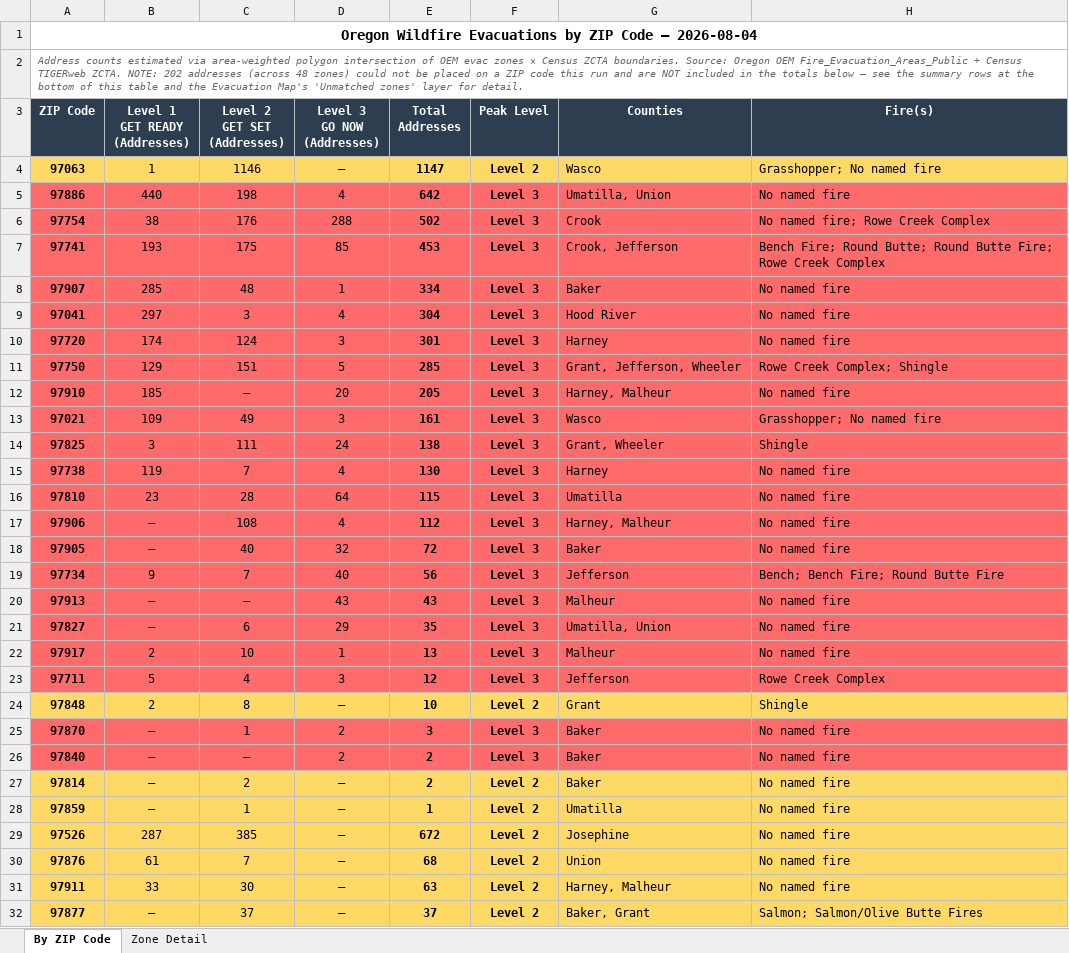
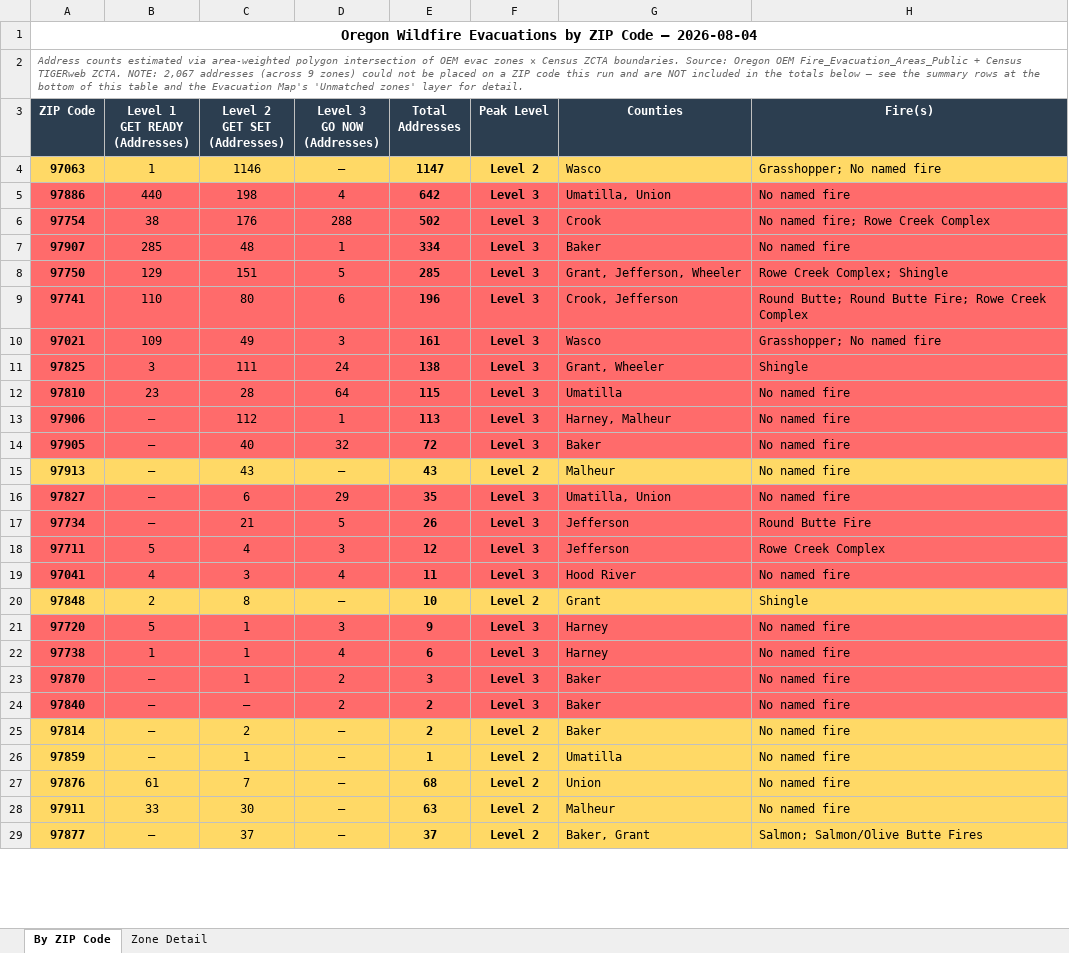
Before and after one commit to mramage1207-ux/oregon-wildfire-reports, an Excel workbook: evac_by_zip/evac_by_zip_2026-08-04.xlsx, sheet By ZIP Code, drawn as a sheet; only a part is shown; values as stored, in another font and other column widths than the file's, no borders; removed rows and columns are numbered as before the commit, all else as after; the diff covers the shown part only; the diff names each change by its address in the sheet, - before the commit and + after, or states it on an @@ line.

```diff
--- a/evac_by_zip/evac_by_zip_2026-08-04.xlsx (sheet By ZIP Code)
+++ b/evac_by_zip/evac_by_zip_2026-08-04.xlsx (sheet By ZIP Code)
-A2 (ZIP Code): …ZCTA. NOTE: 202 addresses (across 48 zones) could…
+A2 (ZIP Code): …ZCTA. NOTE: 2,067 addresses (across 9 zones) could…
-row 7: 97741 | 193 | 175 | 85 | 453 | Level 3 | Crook, Jefferson | Bench Fire; Round Butte; Round Butte Fire; Rowe Creek Complex
-row 9: 97041 | 297 | 3 | 4 | 304 | Level 3 | Hood River | No named fire
-row 10: 97720 | 174 | 124 | 3 | 301 | Level 3 | Harney | No named fire
-row 12: 97910 | 185 | — | 20 | 205 | Level 3 | Harney, Malheur | No named fire
+row 9: 97741 | 110 | 80 | 6 | 196 | Level 3 | Crook, Jefferson | Round Butte; Round Butte Fire; Rowe Creek Complex
-row 15: 97738 | 119 | 7 | 4 | 130 | Level 3 | Harney | No named fire
-C13 (Level 2 GET SET (Addresses)): 108
+C13 (Level 2 GET SET (Addresses)): 112
-D13 (Level 3 GO NOW (Addresses)): 4
+D13 (Level 3 GO NOW (Addresses)): 1
-E13 (Total Addresses): 112
+E13 (Total Addresses): 113
-row 19: 97734 | 9 | 7 | 40 | 56 | Level 3 | Jefferson | Bench; Bench Fire; Round Butte Fire
-A15:H15 fill: #FF6B6B
+A15:H15 fill: #FFD966
-C15 (Level 2 GET SET (Addresses)): —
+C15 (Level 2 GET SET (Addresses)): 43
-D15 (Level 3 GO NOW (Addresses)): 43
+D15 (Level 3 GO NOW (Addresses)): —
-F15 (Peak Level): Level 3
+F15 (Peak Level): Level 2
-row 22: 97917 | 2 | 10 | 1 | 13 | Level 3 | Malheur | No named fire
+row 17: 97734 | — | 21 | 5 | 26 | Level 3 | Jefferson | Round Butte Fire
+row 19: 97041 | 4 | 3 | 4 | 11 | Level 3 | Hood River | No named fire
+row 21: 97720 | 5 | 1 | 3 | 9 | Level 3 | Harney | No named fire
+row 22: 97738 | 1 | 1 | 4 | 6 | Level 3 | Harney | No named fire
-row 29: 97526 | 287 | 385 | — | 672 | Level 2 | Josephine | No named fire
-G28 (Counties): Harney, Malheur
+G28 (Counties): Malheur
```
Also changed, not shown: 3 added rows, 2 removed rows and 11 edited cells elsewhere in this sheet, sheet Zone Detail, 7 other files.
